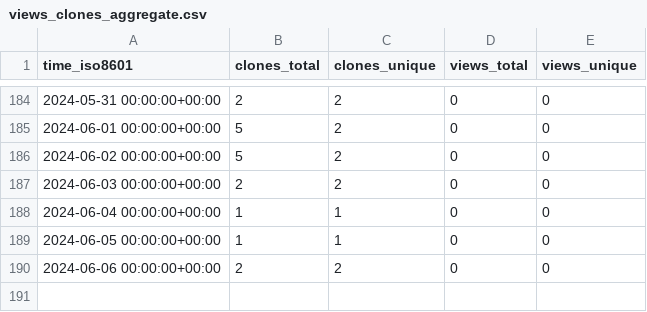
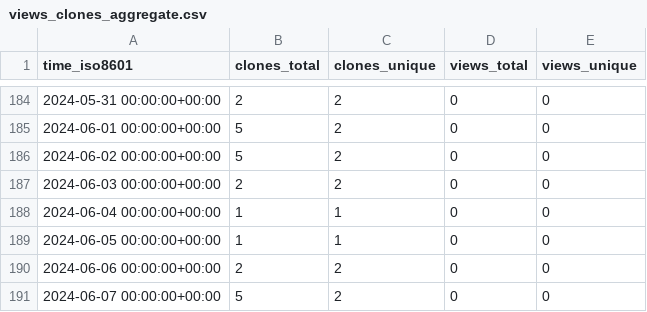
Before and after one commit to stablecaps/terraform_iac_demo_2023, a CSV file: stablecaps/terraform_iac_demo_2023/ghrs-data/views_clones_aggregate.csv, drawn as a sheet; only a part is shown, gaps mark what is left out; the diff names each change by its address in the sheet, - before the commit and + after, or states it on an @@ line.

```diff
--- a/stablecaps/terraform_iac_demo_2023/ghrs-data/views_clones_aggregate.csv
+++ b/stablecaps/terraform_iac_demo_2023/ghrs-data/views_clones_aggregate.csv
+row 191: 2024-06-07 00:00:00+00:00 | 5 | 2 | 0 | 0
```
Also changed, not shown: 1 other file.
